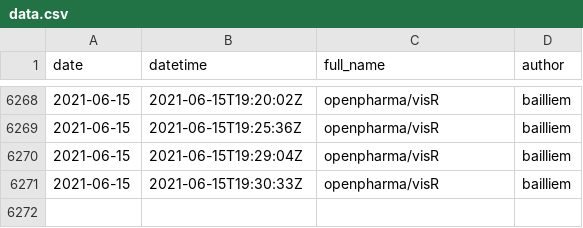
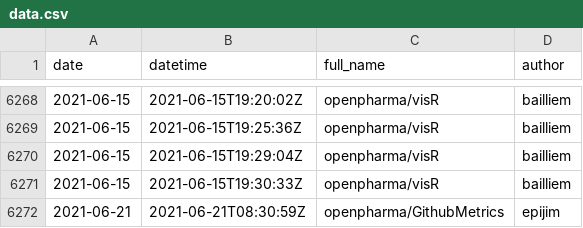
Before and after one commit to openpharma/openpharma_log, a CSV file: all-commits/data.csv, drawn as a sheet; only a part is shown, gaps mark what is left out; the diff names each change by its address in the sheet, - before the commit and + after, or states it on an @@ line.

Commit message:
update all-commits

```diff
--- a/all-commits/data.csv
+++ b/all-commits/data.csv
+row 6272: 2021-06-21 | 2021-06-21T08:30:59Z | openpharma/GithubMetrics | epijim
```
Also changed, not shown: 3 other files.
